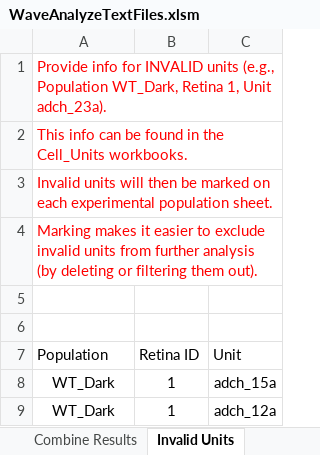
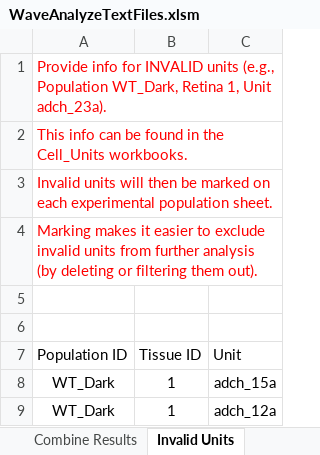
Before and after one commit to Rabadash8820/WaveAnalysisScripts, an Excel workbook: Old_Scripts/Excel_Macros/WaveAnalyzeTextFiles.xlsm, sheet Invalid Units, drawn as a sheet; only a part is shown; values as stored, in another font and other column widths than the file's, no borders; charts and pictures and table styles not drawn; the diff names each change by its address in the sheet, - before the commit and + after, or states it on an @@ line.

```diff
--- a/Old_Scripts/Excel_Macros/WaveAnalyzeTextFiles.xlsm (sheet Invalid Units)
+++ b/Old_Scripts/Excel_Macros/WaveAnalyzeTextFiles.xlsm (sheet Invalid Units)
-A7: Population
+A7: Population ID
-B7: Retina ID
+B7: Tissue ID
```
Also changed, not shown: sheet Analyze, sheet Combine Results, other sheet tabs, charts or pictures.
